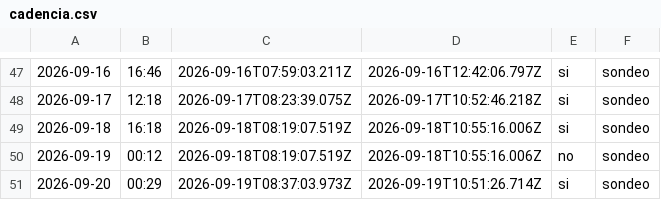
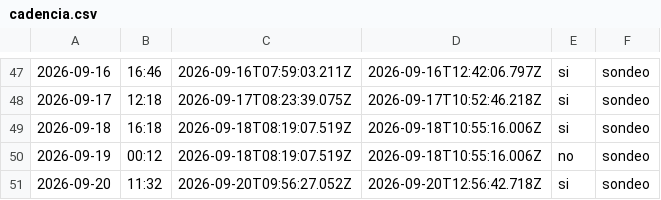
Before and after one commit to cristian23cor/secop-analytics-platform, a CSV file: exploration/cadencia.csv, drawn as a sheet; only a part is shown, gaps mark what is left out; the diff names each change by its address in the sheet, - before the commit and + after, or states it on an @@ line.

```diff
--- a/exploration/cadencia.csv
+++ b/exploration/cadencia.csv
-B51: 00:29
+B51: 11:32
-C51: 2026-09-19T08:37:03.973Z
+C51: 2026-09-20T09:56:27.052Z
-D51: 2026-09-19T10:51:26.714Z
+D51: 2026-09-20T12:56:42.718Z
```
